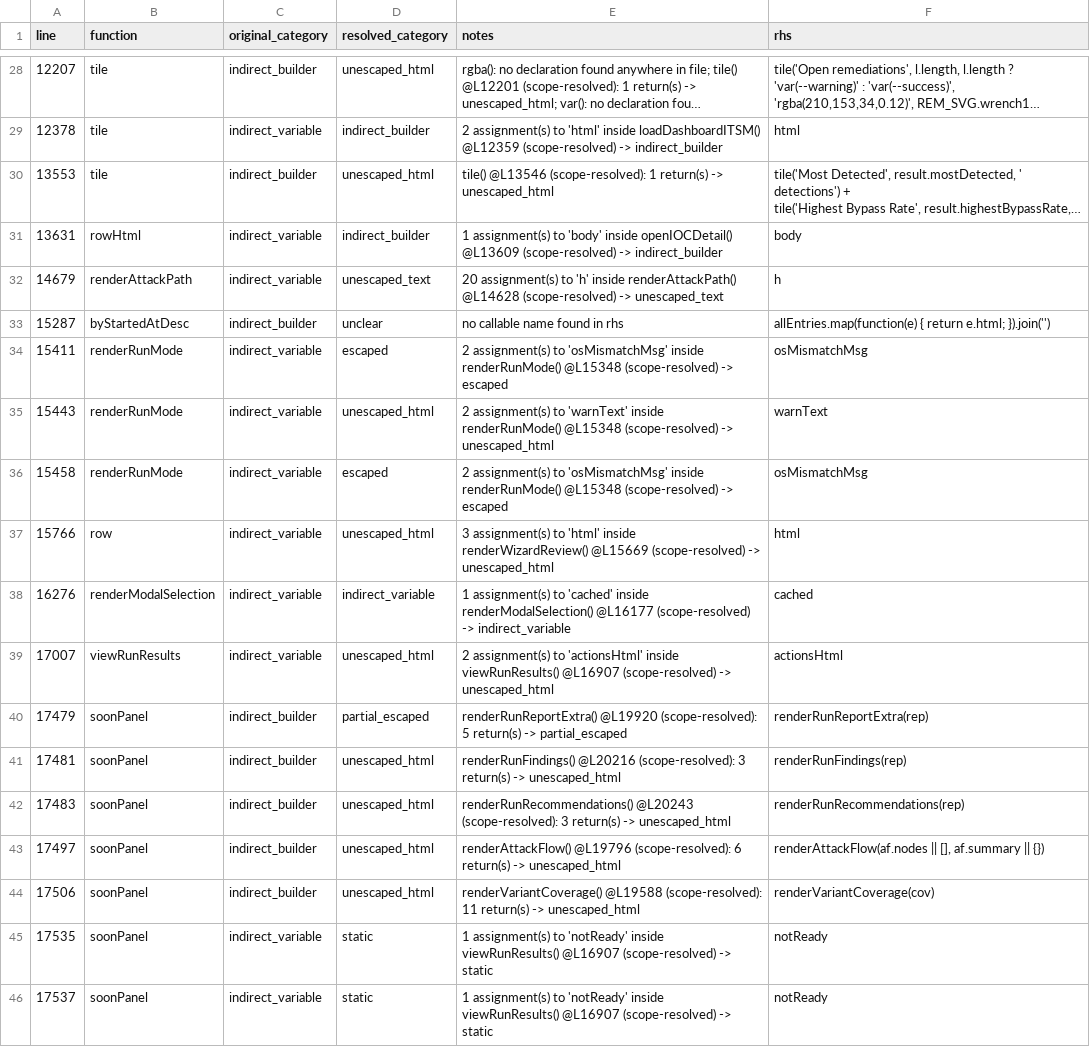
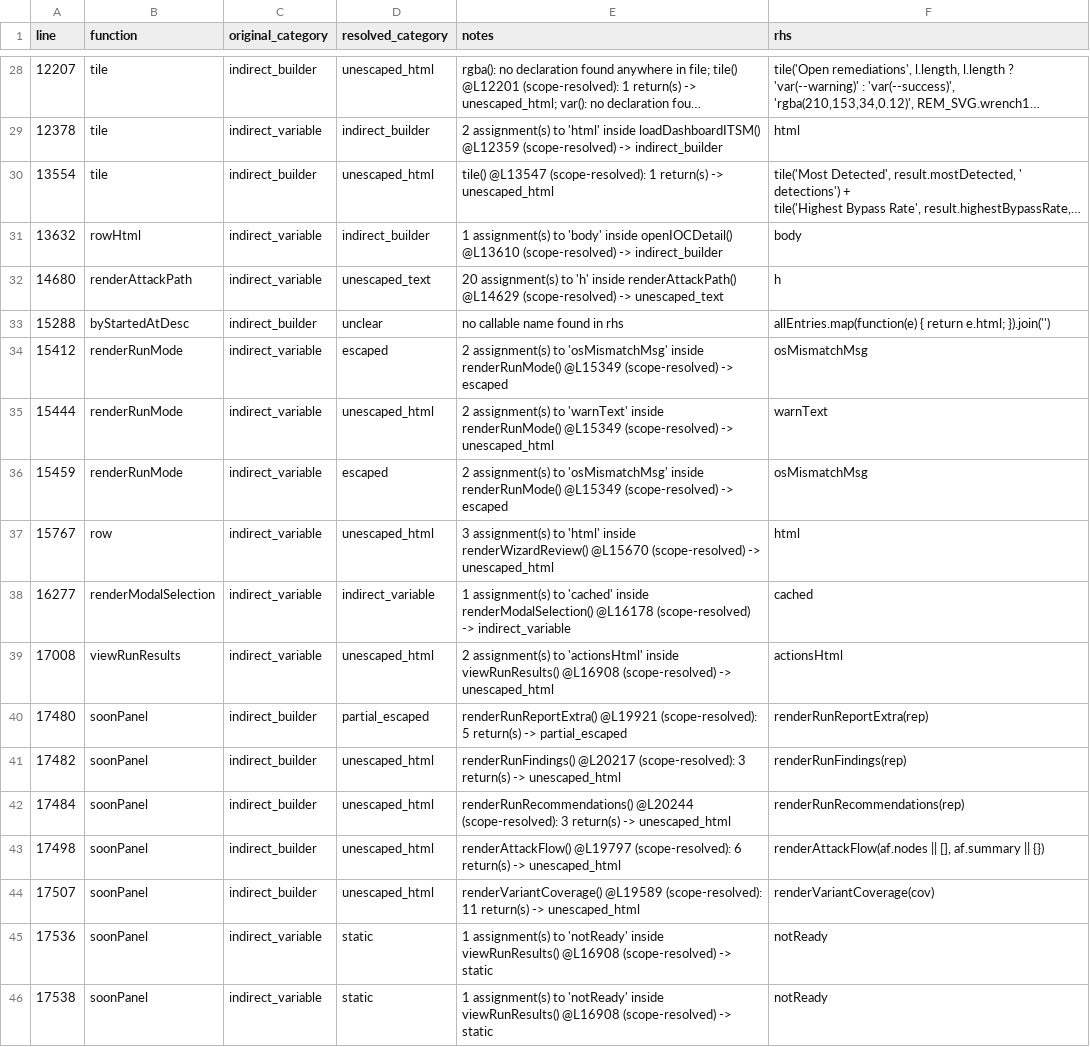
Before and after one commit to mhsse213es/BAS, a CSV file: Assessment/G1_INDIRECT_SINK_TRACE.csv, drawn as a sheet; only a part is shown, gaps mark what is left out; long unchanged cells end in …; the diff covers the shown part only; the diff names each change by its address in the sheet, - before the commit and + after, or states it on an @@ line.

```diff
--- a/Assessment/G1_INDIRECT_SINK_TRACE.csv
+++ b/Assessment/G1_INDIRECT_SINK_TRACE.csv
-A30 (line): 13553
+A30 (line): 13554
-E30 (notes): tile() @L13546 (scope-resolved): 1…
+E30 (notes): tile() @L13547 (scope-resolved): 1…
-A31 (line): 13631
+A31 (line): 13632
-E31 (notes): …inside openIOCDetail() @L13609 (scope-resolved) ->…
+E31 (notes): …inside openIOCDetail() @L13610 (scope-resolved) ->…
-A32 (line): 14679
+A32 (line): 14680
-E32 (notes): …inside renderAttackPath() @L14628 (scope-resolved) ->…
+E32 (notes): …inside renderAttackPath() @L14629 (scope-resolved) ->…
-A33 (line): 15287
+A33 (line): 15288
-A34 (line): 15411
+A34 (line): 15412
-E34 (notes): …inside renderRunMode() @L15348 (scope-resolved) ->…
+E34 (notes): …inside renderRunMode() @L15349 (scope-resolved) ->…
-A35 (line): 15443
+A35 (line): 15444
-E35 (notes): …inside renderRunMode() @L15348 (scope-resolved) ->…
+E35 (notes): …inside renderRunMode() @L15349 (scope-resolved) ->…
-A36 (line): 15458
+A36 (line): 15459
-E36 (notes): …inside renderRunMode() @L15348 (scope-resolved) ->…
+E36 (notes): …inside renderRunMode() @L15349 (scope-resolved) ->…
-A37 (line): 15766
+A37 (line): 15767
-E37 (notes): …inside renderWizardReview() @L15669 (scope-resolved) ->…
+E37 (notes): …inside renderWizardReview() @L15670 (scope-resolved) ->…
-A38 (line): 16276
+A38 (line): 16277
-E38 (notes): …inside renderModalSelection() @L16177 (scope-resolved) ->…
+E38 (notes): …inside renderModalSelection() @L16178 (scope-resolved) ->…
-A39 (line): 17007
+A39 (line): 17008
-E39 (notes): …inside viewRunResults() @L16907 (scope-resolved) ->…
+E39 (notes): …inside viewRunResults() @L16908 (scope-resolved) ->…
-A40 (line): 17479
+A40 (line): 17480
-E40 (notes): renderRunReportExtra() @L19920 (scope-resolved): 5…
+E40 (notes): renderRunReportExtra() @L19921 (scope-resolved): 5…
-A41 (line): 17481
+A41 (line): 17482
-E41 (notes): renderRunFindings() @L20216 (scope-resolved): 3…
+E41 (notes): renderRunFindings() @L20217 (scope-resolved): 3…
-A42 (line): 17483
+A42 (line): 17484
-E42 (notes): renderRunRecommendations() @L20243 (scope-resolved): 3…
+E42 (notes): renderRunRecommendations() @L20244 (scope-resolved): 3…
-A43 (line): 17497
+A43 (line): 17498
-E43 (notes): renderAttackFlow() @L19796 (scope-resolved): 6…
+E43 (notes): renderAttackFlow() @L19797 (scope-resolved): 6…
-A44 (line): 17506
+A44 (line): 17507
-E44 (notes): renderVariantCoverage() @L19588 (scope-resolved): 11…
+E44 (notes): renderVariantCoverage() @L19589 (scope-resolved): 11…
-A45 (line): 17535
+A45 (line): 17536
-E45:E46 (notes): …inside viewRunResults() @L16907 (scope-resolved) ->…
+E45:E46 (notes): …inside viewRunResults() @L16908 (scope-resolved) ->…
-A46 (line): 17537
+A46 (line): 17538
```
Also changed, not shown: 21 edited cells elsewhere in this file, Assessment/G1_FINAL_CLASSIFICATION.csv, Assessment/G1_INNERHTML_SINK_INVENTORY.csv, 5 other files.
